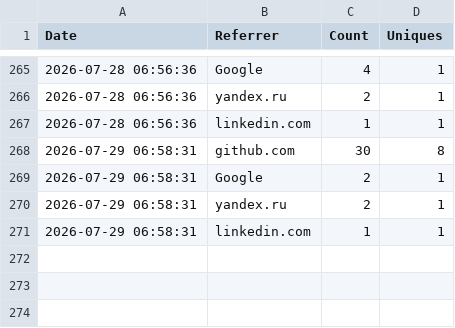
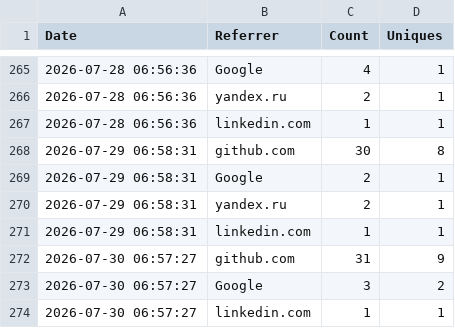
Before and after one commit to jpmorgan-payments/unicorn-finance, a CSV file: metrics/referrer_stats.csv, drawn as a sheet; only a part is shown, gaps mark what is left out; the diff names each change by its address in the sheet, - before the commit and + after, or states it on an @@ line.

```diff
--- a/metrics/referrer_stats.csv
+++ b/metrics/referrer_stats.csv
+row 272: 2026-07-30 06:57:27 | github.com | 31 | 9
+row 273: 2026-07-30 06:57:27 | Google | 3 | 2
+row 274: 2026-07-30 06:57:27 | linkedin.com | 1 | 1
```
Also changed, not shown: metrics/clone_count.csv, metrics/view_count.csv.
